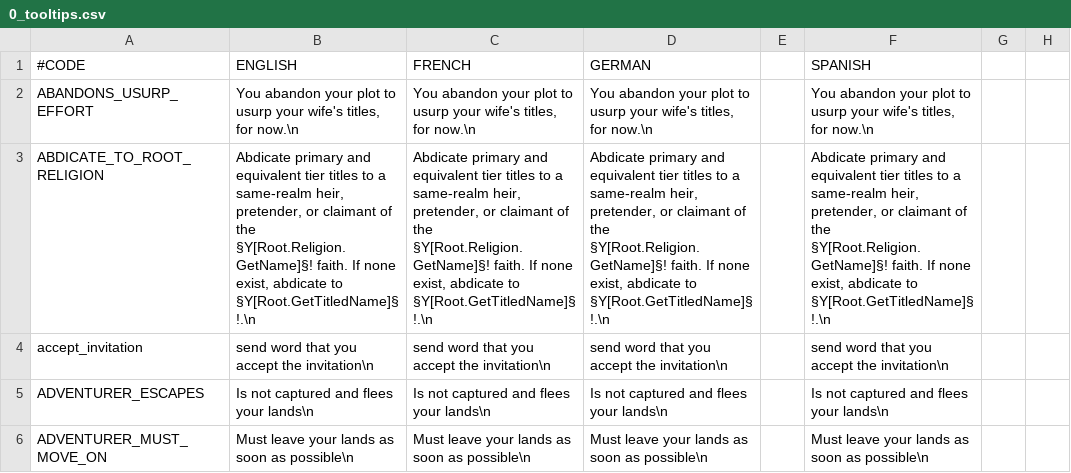
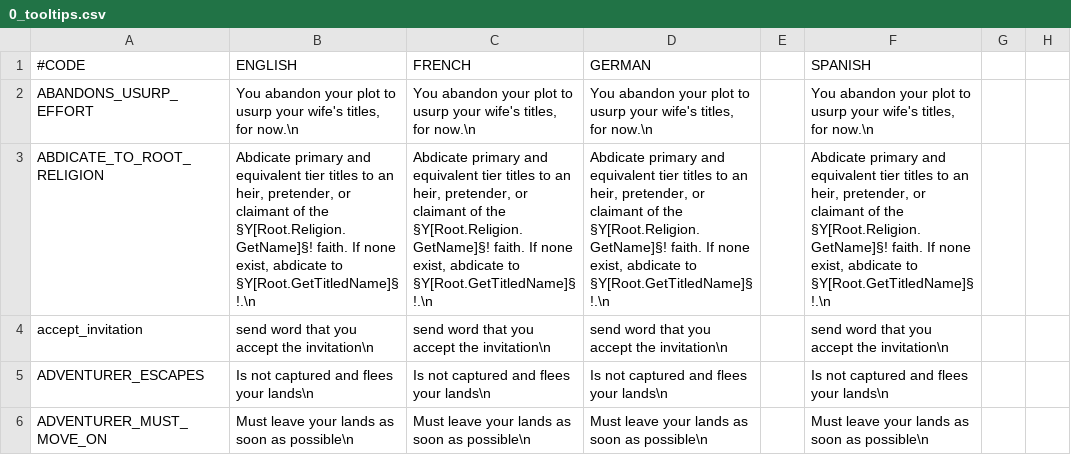
Before and after one commit to ck2plus/CK2Plus, a CSV file: CK2Plus/localisation/0_tooltips.csv, drawn as a sheet; only a part is shown; the diff names each change by its address in the sheet, - before the commit and + after, or states it on an @@ line.

```diff
--- a/CK2Plus/localisation/0_tooltips.csv
+++ b/CK2Plus/localisation/0_tooltips.csv
-B3: …titles to a same-realm heir, pretender,…
+B3: …titles to an heir, pretender,…
-C3: …titles to a same-realm heir, pretender,…
+C3: …titles to an heir, pretender,…
-D3: …titles to a same-realm heir, pretender,…
+D3: …titles to an heir, pretender,…
-F3: …titles to a same-realm heir, pretender,…
+F3: …titles to an heir, pretender,…
```
Also changed, not shown: 1 other file.
